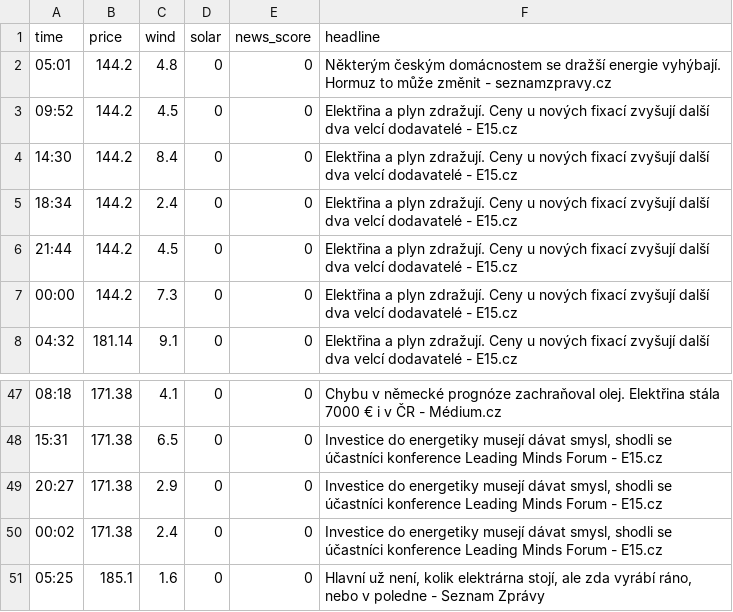
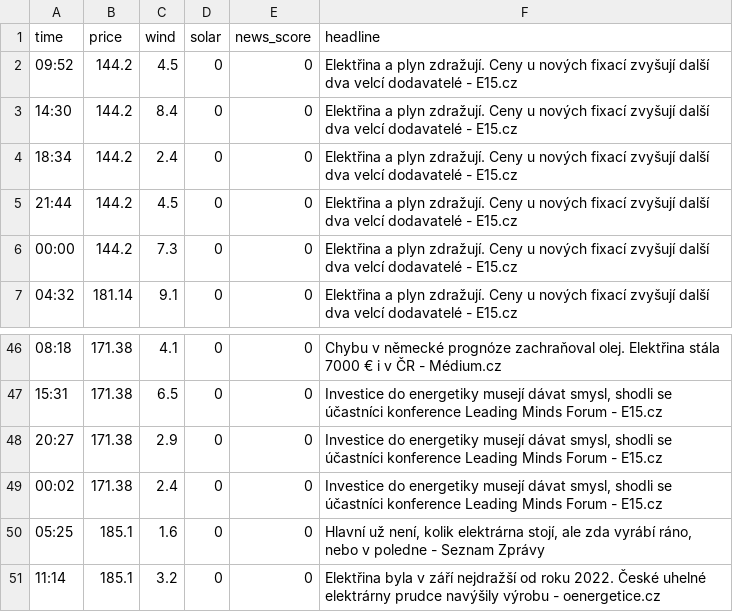
Before and after one commit to rousmartin0-netizen/energy-ai-startup, a CSV file: market_history.csv, drawn as a sheet; only a part is shown, gaps mark what is left out.

Commit message:
Update market data [skip ci]

```diff
--- a/market_history.csv
+++ b/market_history.csv
@@ -1,3 +1,2 @@
 time,price,wind,solar,news_score,headline
-05:01,144.2,4.8,0,0,Některým českým domácnostem se dražší energie vyhýbají. Hormuz to může změnit - seznamzpravy.cz
 09:52,144.2,4.5,0,0,Elektřina a plyn zdražují. Ceny u nových fixací zvyšují další dva velcí dodavatelé - E15.cz
@@ -51 +50,2 @@ time,price,wind,solar,news_score,headline
 05:25,185.1,1.6,0,0,"Hlavní už není, kolik elektrárna stojí, ale zda vyrábí ráno, nebo v poledne - Seznam Zprávy"
+11:14,185.1,3.2,0,0,Elektřina byla v září nejdražší od roku 2022. České uhelné elektrárny prudce navýšily výrobu - oenergetice.cz
```
